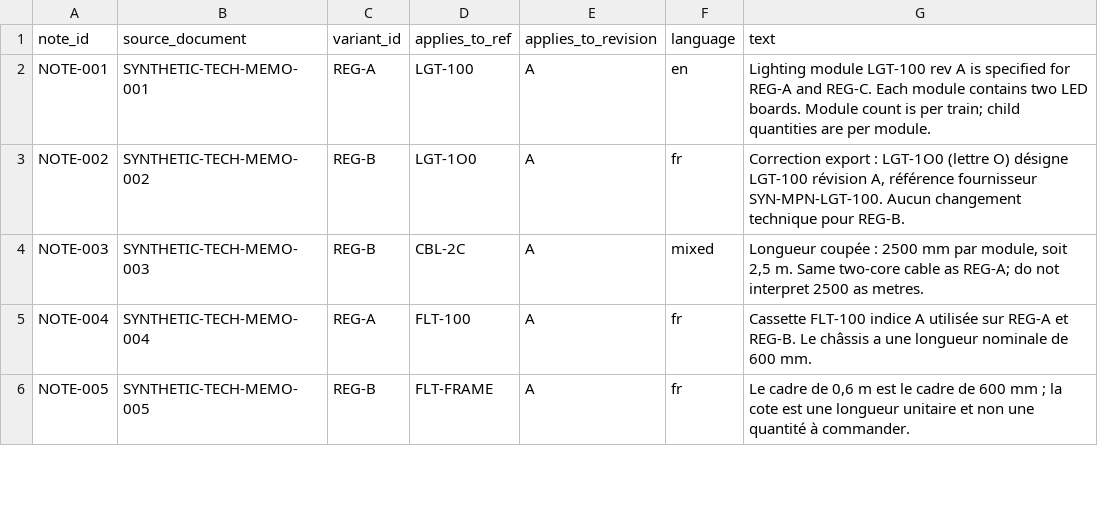
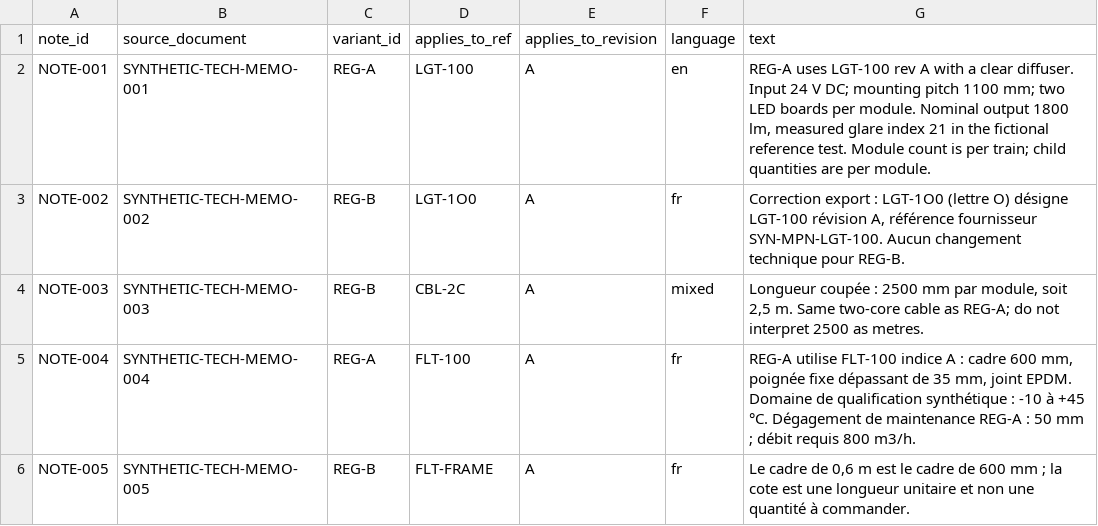
Before and after one commit to pi3r-lb/cognyx-takehome, a CSV file: data/technical_notes.csv, drawn as a sheet; only a part is shown; the diff covers the shown part only.

Commit message:
data v2

```diff
--- a/data/technical_notes.csv
+++ b/data/technical_notes.csv
@@ -1,6 +1,6 @@
 note_id,source_document,variant_id,applies_to_ref,applies_to_revision,language,text
-NOTE-001,SYNTHETIC-TECH-MEMO-001,REG-A,LGT-100,A,en,Lighting module LGT-100 rev A is specified for REG-A and REG-C. Each module contains two LED boards. Module count is per train; child quantities are per module.
+NOTE-001,SYNTHETIC-TECH-MEMO-001,REG-A,LGT-100,A,en,"REG-A uses LGT-100 rev A with a clear diffuser. Input 24 V DC; mounting pitch 1100 mm; two LED boards per module. Nominal output 1800 lm, measured glare index 21 in the fictional reference test. Module count is per train; child quantities are per module."
 NOTE-002,SYNTHETIC-TECH-MEMO-002,REG-B, LGT-1O0 ,A,fr,"Correction export : LGT-1O0 (lettre O) désigne LGT-100 révision A, référence fournisseur SYN-MPN-LGT-100. Aucun changement technique pour REG-B."
 NOTE-003,SYNTHETIC-TECH-MEMO-003,REG-B,CBL-2C,A,mixed,"Longueur coupée : 2500 mm par module, soit 2,5 m. Same two-core cable as REG-A; do not interpret 2500 as metres."
-NOTE-004,SYNTHETIC-TECH-MEMO-004,REG-A,FLT-100,A,fr,Cassette FLT-100 indice A utilisée sur REG-A et REG-B. Le châssis a une longueur nominale de 600 mm.
+NOTE-004,SYNTHETIC-TECH-MEMO-004,REG-A,FLT-100,A,fr,"REG-A utilise FLT-100 indice A : cadre 600 mm, poignée fixe dépassant de 35 mm, joint EPDM. Domaine de qualification synthétique : -10 à +45 °C. Dégagement de maintenance REG-A : 50 mm ; débit requis 800 m3/h."
 NOTE-005,SYNTHETIC-TECH-MEMO-005,REG-B,FLT-FRAME,A,fr,"Le cadre de 0,6 m est le cadre de 600 mm ; la cote est une longueur unitaire et non une quantité à commander."
```
Also changed, not shown: 2 added rows and 6 edited cells elsewhere in this file, data/bom.csv, 5 other files.
